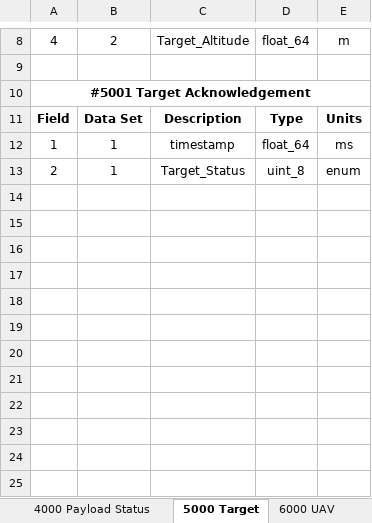
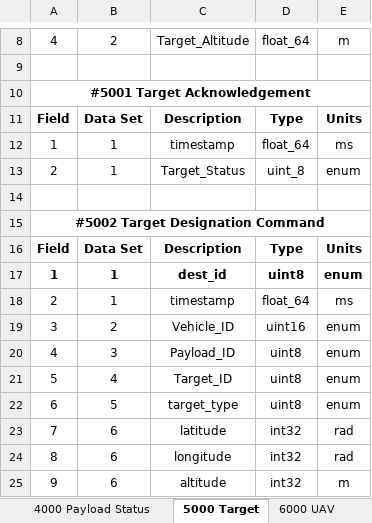
Before and after one commit to NGCP/Comms, an Excel workbook: message_generator/messageTable.xlsx, sheet 5000 Target, drawn as a sheet; only a part is shown, gaps mark what is left out; values as stored, in another font and other column widths than the file's, no borders; the diff names each change by its address in the sheet, - before the commit and + after, or states it on an @@ line.

```diff
--- a/message_generator/messageTable.xlsx (sheet 5000 Target)
+++ b/message_generator/messageTable.xlsx (sheet 5000 Target)
+row 14: (empty)
+row 15: #5002 Target Designation Command
+row 16: Field | Data Set | Description | Type | Units
+row 17: 1 | 1 | dest_id | uint8 | enum
+row 18: 2 | 1 | timestamp | float_64 | ms
+row 19: 3 | 2 | Vehicle_ID | uint16 | enum
+row 20: 4 | 3 | Payload_ID | uint8 | enum
+row 21: 5 | 4 | Target_ID | uint8 | enum
+row 22: 6 | 5 | target_type | uint8 | enum
+row 23: 7 | 6 | latitude | int32 | rad
+row 24: 8 | 6 | longitude | int32 | rad
+row 25: 9 | 6 | altitude | int32 | m
```
Also changed, not shown: sheet 2000 Vehicle Status, 35 other files.
